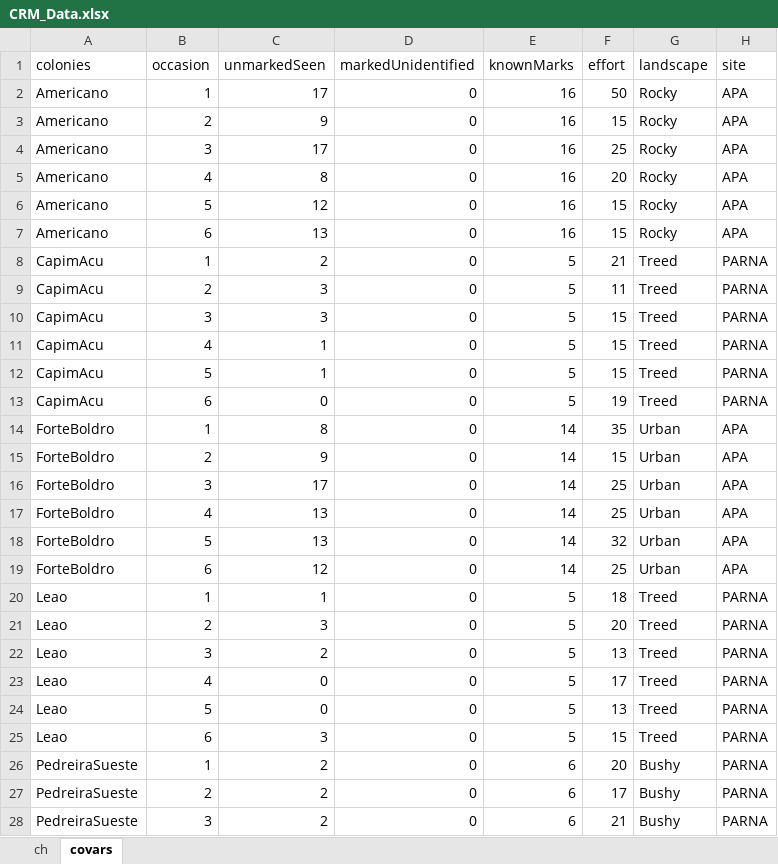
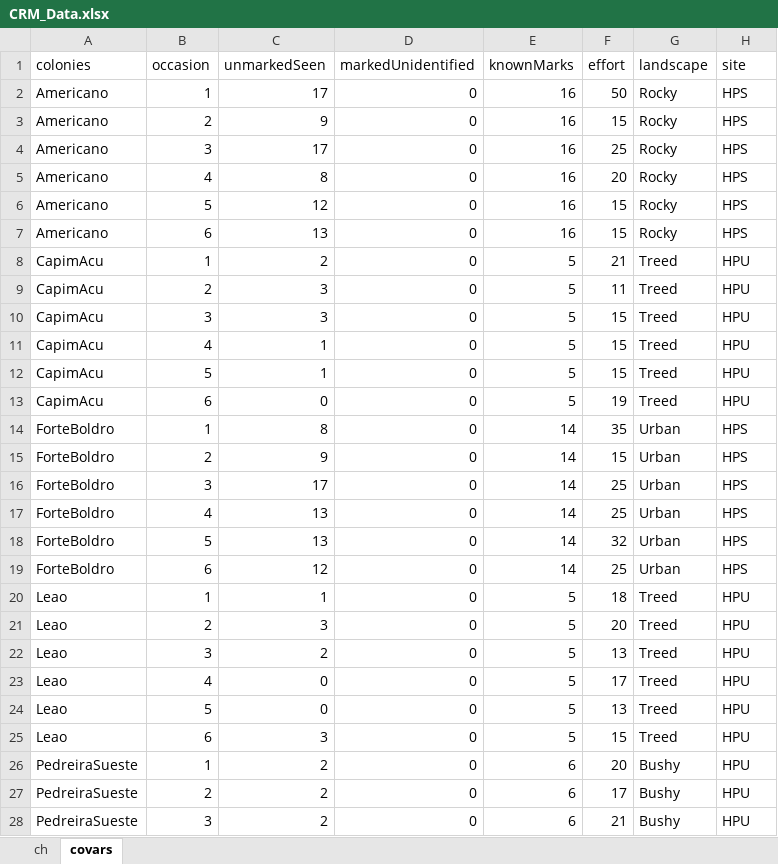
Before and after one commit to Anonymous-The-Scientist/mabuyaAnalysis, an Excel workbook: data/CRM_Data.xlsx, sheet covars, drawn as a sheet; only a part is shown; values as stored, in another font and other column widths than the file's, no borders; the diff covers the shown part only; the diff names each change by its address in the sheet, - before the commit and + after, or states it on an @@ line.

Commit message:
Updated data columns description to match revised manuscript

```diff
--- a/data/CRM_Data.xlsx (sheet covars)
+++ b/data/CRM_Data.xlsx (sheet covars)
-H2:H7 (site): APA
+H2:H7 (site): HPS
-H8:H13 (site): PARNA
+H8:H13 (site): HPU
-H14:H19 (site): APA
+H14:H19 (site): HPS
-H20:H28 (site): PARNA
+H20:H28 (site): HPU
```
Also changed, not shown: 21 edited cells elsewhere in this sheet, 2 other files.
